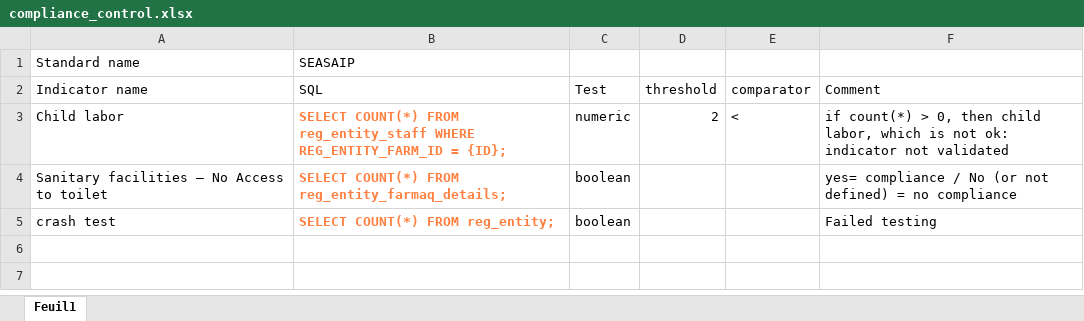
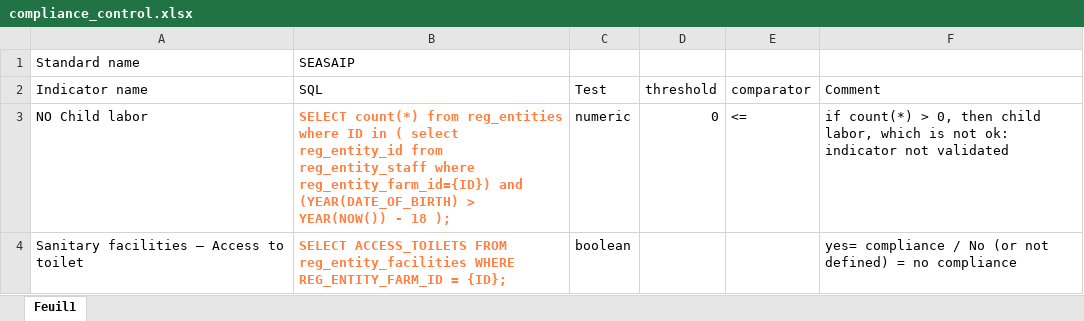
Before and after one commit to majicyoung/app, an Excel workbook: dev/v8web/src/main/resources/static/xls/compliance_control.xlsx, sheet Feuil1, drawn as a sheet; values as stored, in another font and other column widths than the file's, no borders; the diff names each change by its address in the sheet, - before the commit and + after, or states it on an @@ line.

Commit message:
Set true at 1 and false at 0 on compliance.

```diff
--- a/dev/v8web/src/main/resources/static/xls/compliance_control.xlsx (sheet Feuil1)
+++ b/dev/v8web/src/main/resources/static/xls/compliance_control.xlsx (sheet Feuil1)
-A3 (Indicator name): Child labor
+A3 (Indicator name): NO Child labor
-B3 (SQL): SELECT COUNT(*) FROM reg_entity_staff WHERE REG_ENTITY_FARM_ID = {ID};
+B3 (SQL): SELECT count(*) from reg_entities where ID in ( select reg_entity_id from reg_entity_staff where reg_entity_farm_id={ID}) and (YEAR(DATE_OF_BIRTH) > YEAR(NOW()) - 18 );
-D3 (threshold): 2
+D3 (threshold): 0
-E3 (comparator): <
+E3 (comparator): <=
-A4 (Indicator name): Sanitary facilities – No Access to toilet
+A4 (Indicator name): Sanitary facilities – Access to toilet
-B4 (SQL): SELECT COUNT(*) FROM reg_entity_farmaq_details;
+B4 (SQL): SELECT ACCESS_TOILETS FROM reg_entity_facilities WHERE REG_ENTITY_FARM_ID = {ID};
-row 5: crash test | SELECT COUNT(*) FROM reg_entity; | boolean |  |  | Failed testing
```
Also changed, not shown: 3 other files.
